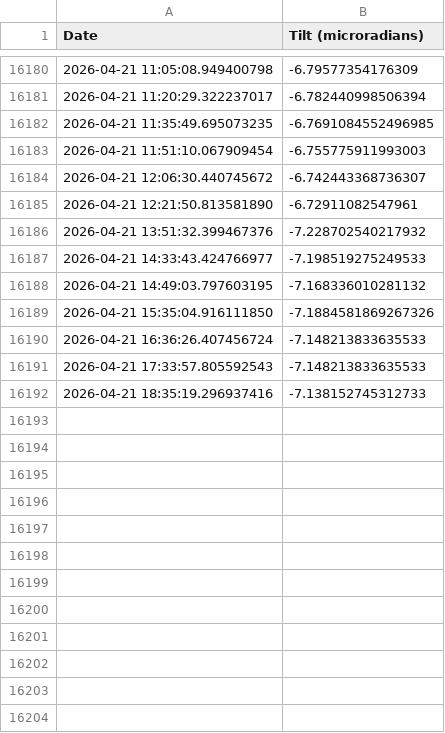
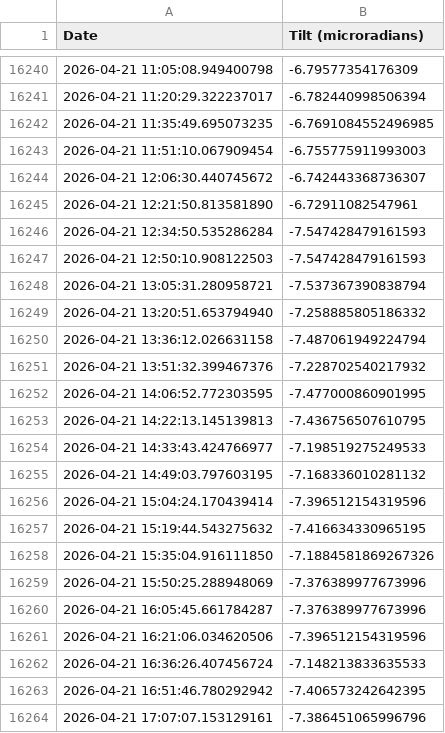
Before and after one commit to madisonrickert/kilauea-tracker, a CSV file: data/archive.csv, drawn as a sheet; only a part is shown, gaps mark what is left out; the shorter side is filled out with more unchanged rows; the diff covers the shown part only.

Commit message:
fix(reconcile): archive-age split + piecewise realign for all PNG sources
Two compounding alignment bugs surfaced in post-cleanup prod data as
visible step jumps at bucket boundaries (user reports on 04-17, 04-18,
04-19 at the 12-14 UTC boundary).

**Bug 1 — proximity gate ignored the archive-age demotion.**

The previous commit demoted young archive rows (<14 days) to lowest
priority at merge time. But `_drop_samples_near_higher_priority` runs
BEFORE merge and uses the un-demoted SOURCE_PRIORITY, so live-source
rows within 60 min of a young archive row were gated out — leaving
archive as the only candidate for the merge to pick, which is exactly
what demotion was supposed to prevent.

Fix: split `archive` into `archive` (old, still priority 2) and an
internal `__archive_recent` sentinel (lowest priority) BEFORE proximity
gating. Both stages now see the correct effective priority. Proximity
gating stops dropping live-source rows around young archive; merge picks
live-source values as intended.

**Bug 2 — piecewise realignment only ran for dec2024_to_now.**

Each rolling-window PNG source has its own global-median offset, and
those offsets sit in slightly different places relative to the anchor
(up to ~5 µrad apart on recent data). When the per-bucket merge switches
the winning source at a handoff, the merged curve stepped.

Fix: extend `PIECEWISE_REALIGN_SOURCES` to include two_day, week, month,
three_month (previously only dec2024_to_now). Each source now computes
per-higher-priority-source residuals and applies the nearest-in-time
one, smoothing handoffs across the full reconcile chain.

Verification — tilt_history around the user-reported boundaries:
  - 04-17 12:21 ↔ 13:21: was Δ -3.83; now continuous at -11.5 to -11.7
  - 04-18 12:07 ↔ 13:21: was Δ +4.19; now continuous at -10.6
  - 04-19 12:11 ↔ 13:19: was Δ -2.84; now continuous at -11.1

Residual smaller steps on 04-07, 04-11, 03-10 remain — those are
source-handoff points where the higher-priority reference lacks local
coverage, so piecewise can only fall back to the global median. A
truly local (rolling-window) offset would address them; deferring to
a follow-up.

Tests: 120 green. Updated test_piecewise_realign_runs_for_sources_in_
PIECEWISE_REALIGN_SOURCES to reflect the expanded membership.

```diff
--- a/data/archive.csv
+++ b/data/archive.csv
@@ -16185,6 +16245,20 @@ Date,Tilt (microradians)
 2026-04-21 12:21:50.813581890,-6.72911082547961
+2026-04-21 12:34:50.535286284,-7.547428479161593
+2026-04-21 12:50:10.908122503,-7.547428479161593
+2026-04-21 13:05:31.280958721,-7.537367390838794
+2026-04-21 13:20:51.653794940,-7.258885805186332
+2026-04-21 13:36:12.026631158,-7.487061949224794
 2026-04-21 13:51:32.399467376,-7.228702540217932
+2026-04-21 14:06:52.772303595,-7.477000860901995
+2026-04-21 14:22:13.145139813,-7.436756507610795
 2026-04-21 14:33:43.424766977,-7.198519275249533
 2026-04-21 14:49:03.797603195,-7.168336010281132
+2026-04-21 15:04:24.170439414,-7.396512154319596
+2026-04-21 15:19:44.543275632,-7.416634330965195
 2026-04-21 15:35:04.916111850,-7.1884581869267326
+2026-04-21 15:50:25.288948069,-7.376389977673996
+2026-04-21 16:05:45.661784287,-7.376389977673996
+2026-04-21 16:21:06.034620506,-7.396512154319596
 2026-04-21 16:36:26.407456724,-7.148213833635533
+2026-04-21 16:51:46.780292942,-7.406573242642395
+2026-04-21 17:07:07.153129161,-7.386451065996796
```
Also changed, not shown: 86 added rows elsewhere in this file, data/sources/month.csv, data/sources/two_day.csv, 8 other files.
